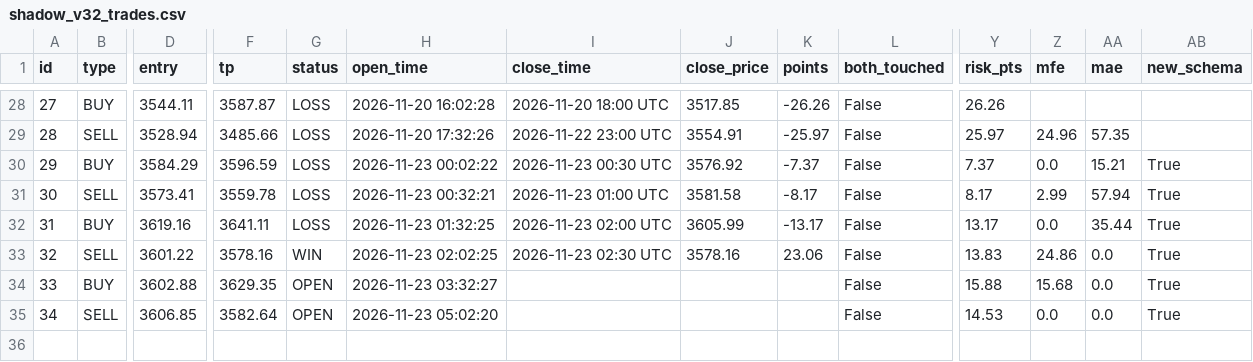
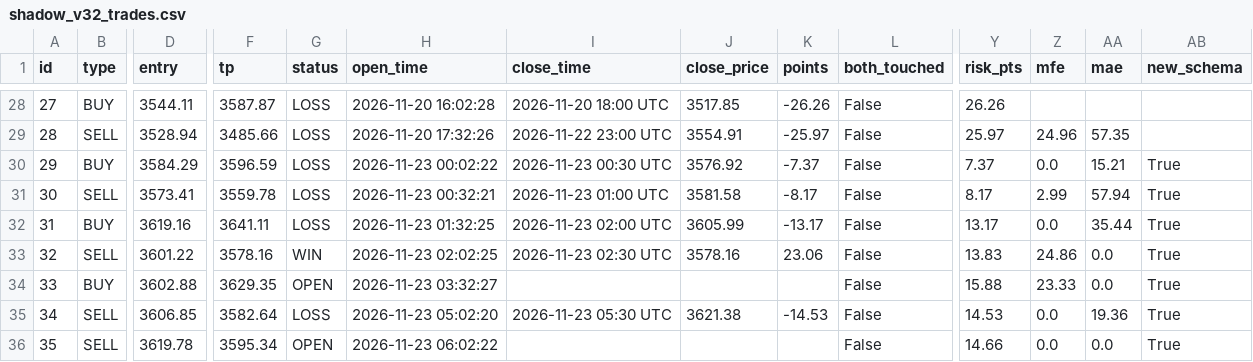
Before and after one commit to anouarbenmohamed-ui/gold-shadow, a CSV file: shadow_data/shadow_v32_trades.csv, drawn as a sheet; only a part is shown, gaps mark what is left out; rows hold the shown columns only; the diff names each change by its address in the sheet, - before the commit and + after, or states it on an @@ line.

Commit message:
shadow update

```diff
--- a/shadow_data/shadow_v32_trades.csv
+++ b/shadow_data/shadow_v32_trades.csv
-Z34 (mfe): 15.68
+Z34 (mfe): 23.33
-G35 (status): OPEN
+G35 (status): LOSS
-I35 (close_time): (empty)
+I35 (close_time): 2026-11-23 05:30 UTC
-J35 (close_price): (empty)
+J35 (close_price): 3621.38
-K35 (points): (empty)
+K35 (points): -14.53
-AA35 (mae): 0.0
+AA35 (mae): 19.36
+row 36: 35 | SELL | 3619.78 | 3595.34 | OPEN | 2026-11-23 06:02:22 |  |  |  | False | 14.66 | 0.0 | 0.0 | True
```
Also changed, not shown: 2 other files.
